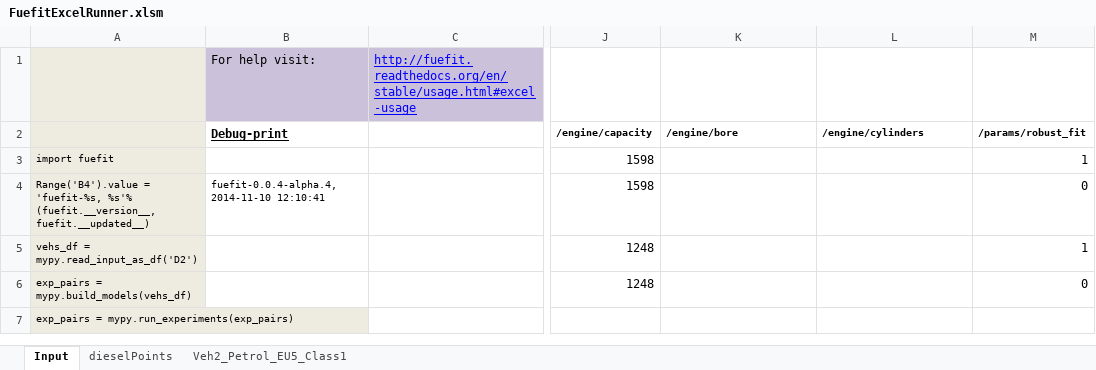
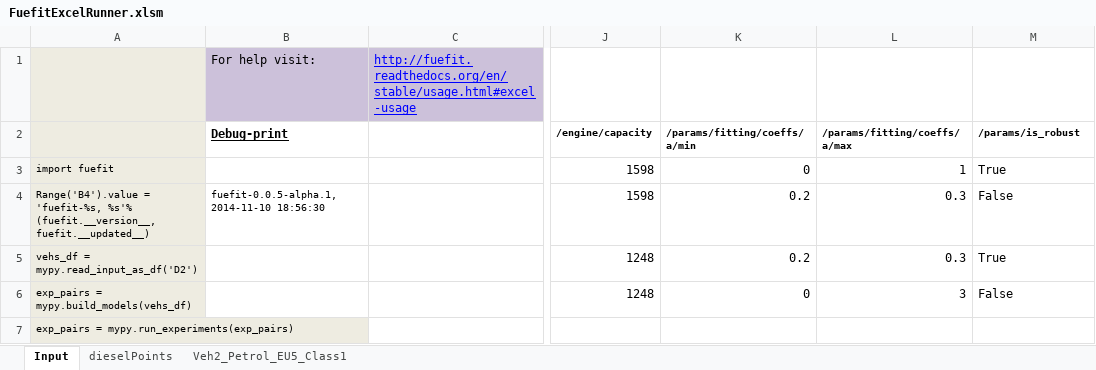
Before and after one commit to JRCSTU/fuefit, an Excel workbook: fuefit/excel/FuefitExcelRunner.xlsm, sheet Input, drawn as a sheet; only a part is shown, gaps mark what is left out; values as stored, in another font and other column widths than the file's, no borders; charts and pictures not drawn; the diff names each change by its address in the sheet, - before the commit and + after, or states it on an @@ line.

Commit message:
LMFIT with enhanced fitting params
* bump ver 0.0.4-beta.1 --> 5-alpha.1.
* excel: Add sample columns for min/max fitting limits.
** Ignore empty/blank cells.
* build: Del unused travis-requirments.txt file.
* docs: Improve footers.

```diff
--- a/fuefit/excel/FuefitExcelRunner.xlsm (sheet Input)
+++ b/fuefit/excel/FuefitExcelRunner.xlsm (sheet Input)
-K2: /engine/bore
+K2: /params/fitting/coeffs/a/min
-L2: /engine/cylinders
+L2: /params/fitting/coeffs/a/max
-M2: /params/robust_fit
+M2: /params/is_robust
-K3 (/params/fitting/coeffs/a/min): (empty)
+K3 (/params/fitting/coeffs/a/min): 0
-L3 (/params/fitting/coeffs/a/max): (empty)
+L3 (/params/fitting/coeffs/a/max): 1
-M3 (/params/is_robust): 1
+M3 (/params/is_robust): True
-B4 (Debug-print): fuefit-0.0.4-alpha.4, 2014-11-10 12:10:41
+B4 (Debug-print): fuefit-0.0.5-alpha.1, 2014-11-10 18:56:30
-K4:K5 (/params/fitting/coeffs/a/min): (empty)
+K4:K5 (/params/fitting/coeffs/a/min): 0.2
-L4:L5 (/params/fitting/coeffs/a/max): (empty)
+L4:L5 (/params/fitting/coeffs/a/max): 0.3
-M4 (/params/is_robust): 0
+M4 (/params/is_robust): False
-M5 (/params/is_robust): 1
+M5 (/params/is_robust): True
-K6 (/params/fitting/coeffs/a/min): (empty)
+K6 (/params/fitting/coeffs/a/min): 0
-L6 (/params/fitting/coeffs/a/max): (empty)
+L6 (/params/fitting/coeffs/a/max): 3
-M6 (/params/is_robust): 0
+M6 (/params/is_robust): False
```
Also changed, not shown: 15 other files.
